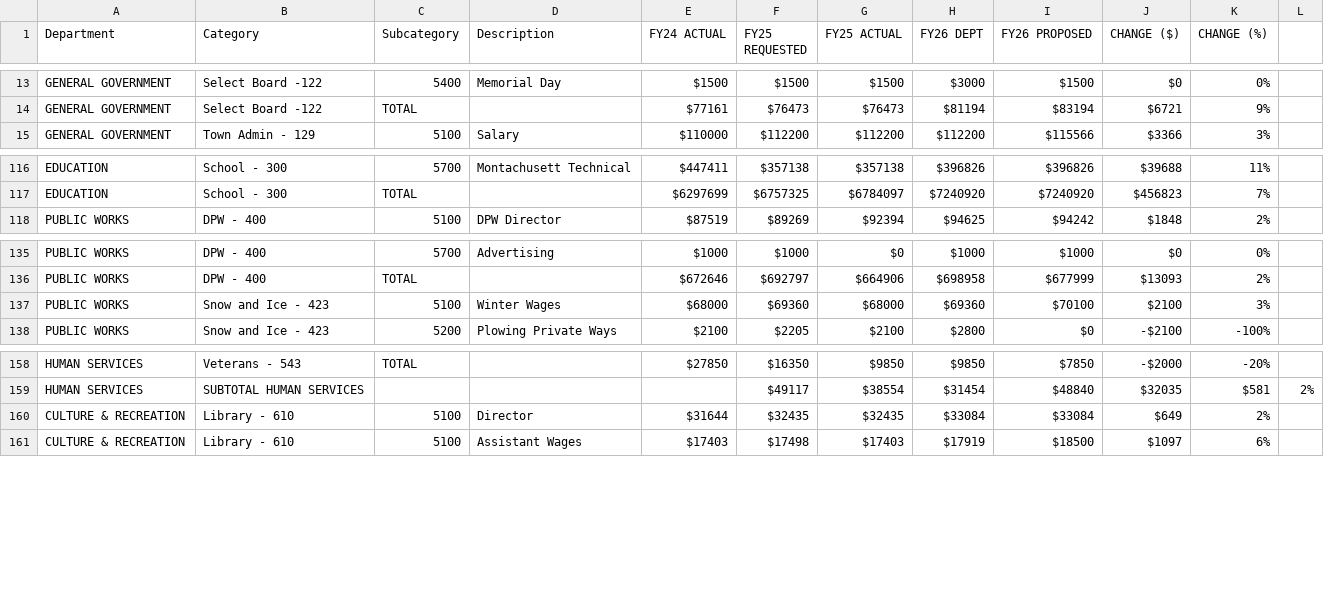
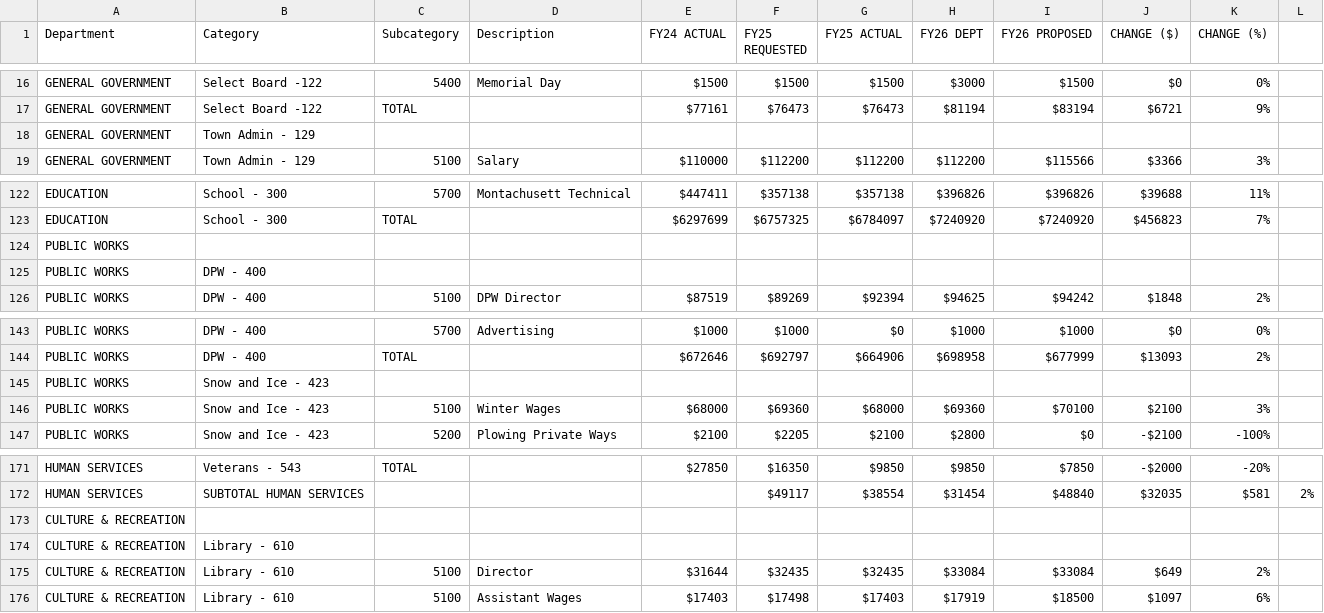
Before and after one commit to NBoudreauMA/Hubb26, a CSV file: budget2.csv, drawn as a sheet; only a part is shown, gaps mark what is left out; the diff covers the shown part only.

```diff
--- a/budget2.csv
+++ b/budget2.csv
@@ -14,2 +17,3 @@ GENERAL GOVERNMENT,Select Board -122,5400,Memorial Day,$1500,$1500,$1500,$3000,$
 GENERAL GOVERNMENT,Select Board -122,TOTAL,,$77161,$76473,$76473,$81194,$83194,$6721,9%
+GENERAL GOVERNMENT,Town Admin - 129,,,,,,,,,
 GENERAL GOVERNMENT,Town Admin - 129,5100,Salary,$110000,$112200,$112200,$112200,$115566,$3366,3%
@@ -117,2 +123,4 @@ EDUCATION,School - 300,5700,Montachusett Technical,$447411,$357138,$357138,$3968
 EDUCATION,School - 300,TOTAL,,$6297699,$6757325,$6784097,$7240920,$7240920,$456823,7%
+PUBLIC WORKS,,,,,,,,,,
+PUBLIC WORKS,DPW - 400,,,,,,,,,
 PUBLIC WORKS,DPW - 400,5100,DPW Director,$87519,$89269,$92394,$94625,$94242,$1848,2%
@@ -136,2 +144,3 @@ PUBLIC WORKS,DPW - 400,5700,Advertising,$1000,$1000,$0,$1000,$1000,$0,0%
 PUBLIC WORKS,DPW - 400,TOTAL,,$672646,$692797,$664906,$698958,$677999,$13093,2%
+PUBLIC WORKS,Snow and Ice - 423,,,,,,,,,
 PUBLIC WORKS,Snow and Ice - 423,5100,Winter Wages,$68000,$69360,$68000,$69360,$70100,$2100,3%
@@ -159,2 +172,4 @@ HUMAN SERVICES,Veterans - 543,TOTAL,,$27850,$16350,$9850,$9850,$7850,-$2000,-20%
 HUMAN SERVICES,SUBTOTAL HUMAN SERVICES,,,,$49117,$38554,$31454,$48840,$32035,$581,2%
+CULTURE & RECREATION,,,,,,,,,,
+CULTURE & RECREATION,Library - 610,,,,,,,,,
 CULTURE & RECREATION,Library - 610,5100,Director,$31644,$32435,$32435,$33084,$33084,$649,2%
```
Also changed, not shown: 19 added rows elsewhere in this file.
